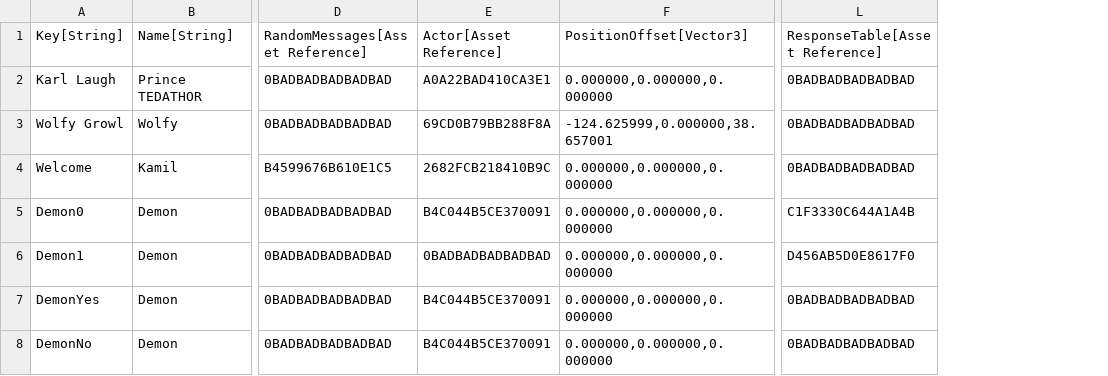
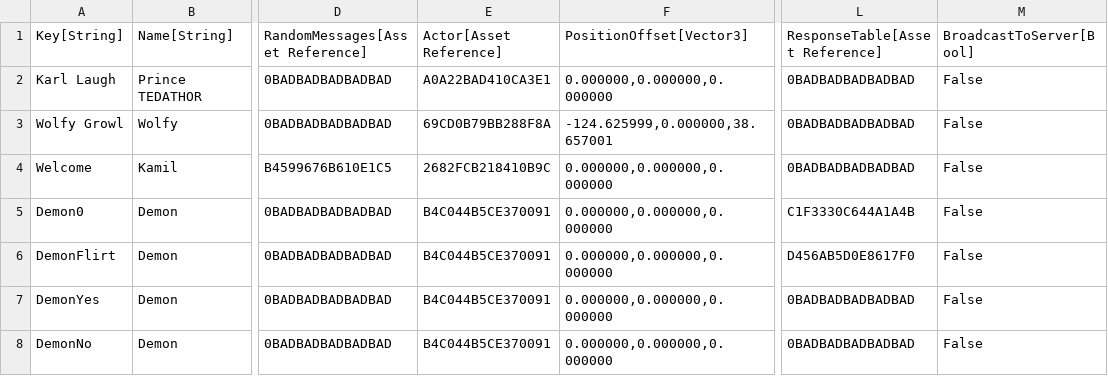
Before and after one commit to standardcombo/LootMMO, a CSV file: Framework/Data/DataTables/Talking Heads.csv, drawn as a sheet; only a part is shown, gaps mark what is left out; the diff covers the shown part only; the diff names each change by its address in the sheet, - before the commit and + after, or states it on an @@ line.

Commit message:
VS arena update, utilization of talkingheads.
updated vs to use talking heads. updated talking heads to be able to communicate to server if desired.

```diff
--- a/Framework/Data/DataTables/Talking Heads.csv
+++ b/Framework/Data/DataTables/Talking Heads.csv
+column M (BroadcastToServer[Bool]), rows 2-8: all False
-A6 (Key[String]): Demon1
+A6 (Key[String]): DemonFlirt
-E6 (Actor[Asset Reference]): 0BADBADBADBADBAD
+E6 (Actor[Asset Reference]): B4C044B5CE370091
```
Also changed, not shown: 4 added rows and 2 edited cells elsewhere in this file, 18 other files.
